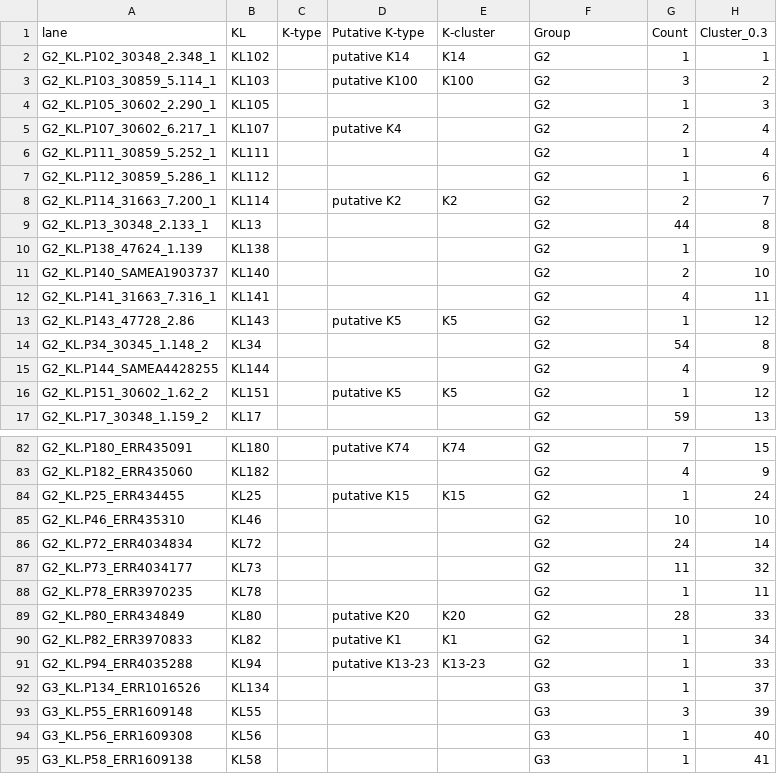
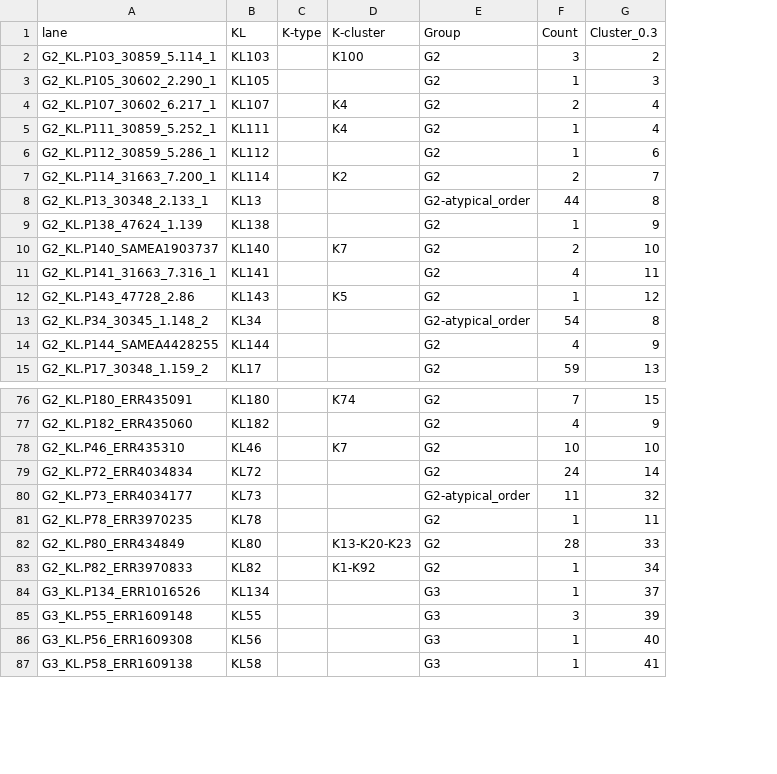
Before and after one commit to rgladstone/EC-K-typing, a CSV file: phandango/group2and3_phandango_meta.csv, drawn as a sheet; only a part is shown, gaps mark what is left out; removed rows and columns are numbered as before the commit, all else as after; the diff covers the shown part only; the diff names each change by its address in the sheet, - before the commit and + after, or states it on an @@ line.

```diff
--- a/phandango/group2and3_phandango_meta.csv
+++ b/phandango/group2and3_phandango_meta.csv
-column D (Putative K-type), rows 3-13: putative K100 |  | putative K4 |  |  | putative K2 |  |  |  |  | putative K5; row 82: putative K74; rows 89-90: putative K20 | putative K1
-row 2: G2_KL.P102_30348_2.348_1 | KL102 |  | putative K14 | K14 | G2 | 1 | 1
-D4:D5 (K-cluster): (empty)
+D4:D5 (K-cluster): K4
-E8 (Group): G2
+E8 (Group): G2-atypical_order
-D10 (K-cluster): (empty)
+D10 (K-cluster): K7
-E13 (Group): G2
+E13 (Group): G2-atypical_order
-row 16: G2_KL.P151_30602_1.62_2 | KL151 |  | putative K5 | K5 | G2 | 1 | 12
-row 84: G2_KL.P25_ERR434455 | KL25 |  | putative K15 | K15 | G2 | 1 | 24
-D78 (K-cluster): (empty)
+D78 (K-cluster): K7
-E80 (Group): G2
+E80 (Group): G2-atypical_order
-D82 (K-cluster): K20
+D82 (K-cluster): K13-K20-K23
-D83 (K-cluster): K1
+D83 (K-cluster): K1-K92
-row 91: G2_KL.P94_ERR4035288 | KL94 |  | putative K13-23 | K13-23 | G2 | 1 | 33
```
Also changed, not shown: 5 removed rows and 18 edited cells elsewhere in this file, phandango/group2and3_pruned_gene_presence_absence_f70_refs_from_genbank_no_IS_phandango.csv, 2 other files.
